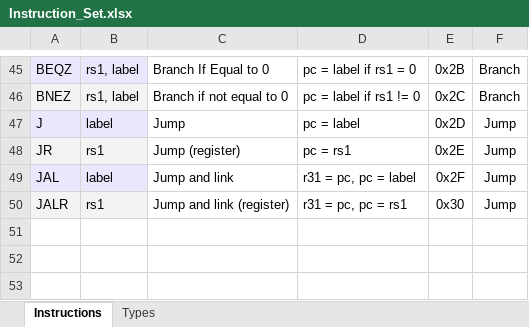
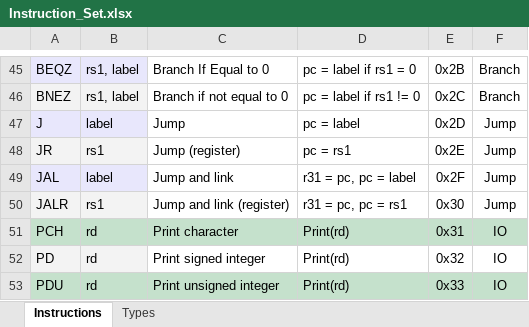
Before and after one commit to lekgolo167/reconfigurable-computing, an Excel workbook: 2 - DLX Compiler/Instruction_Set.xlsx, sheet Instructions, drawn as a sheet; only a part is shown, gaps mark what is left out; values as stored, in another font and other column widths than the file's, no borders; table styles not drawn; the diff names each change by its address in the sheet, - before the commit and + after, or states it on an @@ line.

Commit message:
Updated simulator and assembler to use print instructions

```diff
--- a/2 - DLX Compiler/Instruction_Set.xlsx (sheet Instructions)
+++ b/2 - DLX Compiler/Instruction_Set.xlsx (sheet Instructions)
+row 51: PCH | rd | Print character | Print(rd) | 0x31 | IO
+row 52: PD | rd | Print signed integer | Print(rd) | 0x32 | IO
+row 53: PDU | rd | Print unsigned integer | Print(rd) | 0x33 | IO
```
Also changed, not shown: sheet Types, 8 other files.
